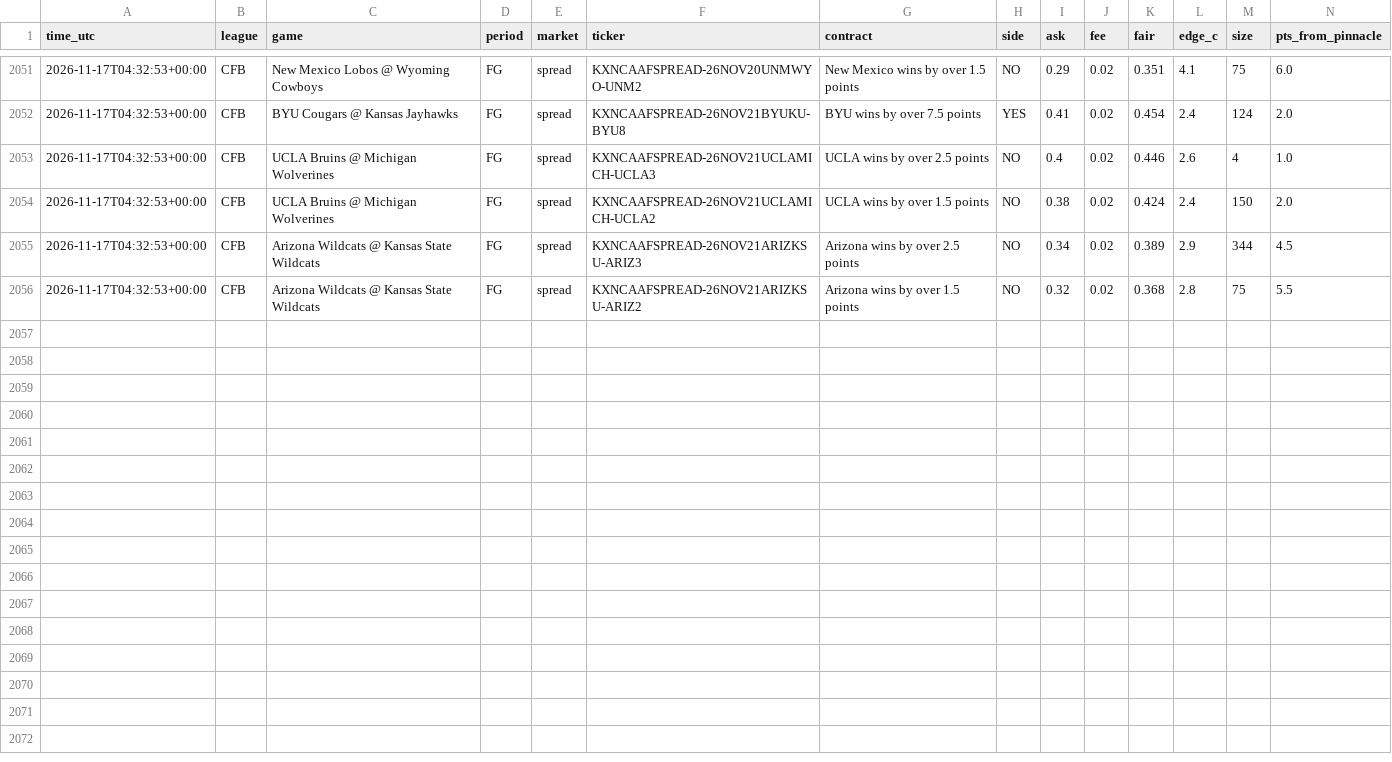
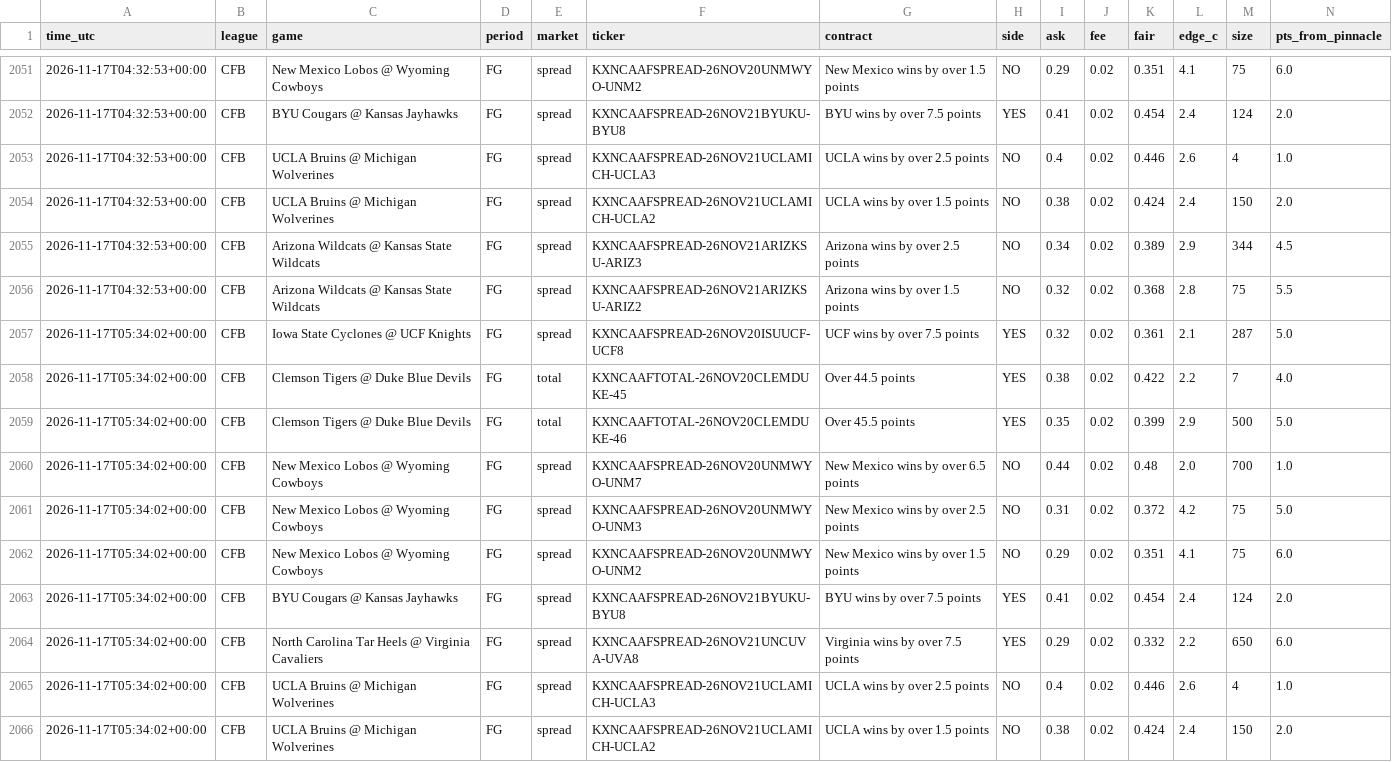
Before and after one commit to vishaluttam-spec/ev-stack-scanner, a CSV file: data/kalshi_signals.csv, drawn as a sheet; only a part is shown, gaps mark what is left out; rows hold the shown columns only; the diff names each change by its address in the sheet, - before the commit and + after, or states it on an @@ line.

```diff
--- a/data/kalshi_signals.csv
+++ b/data/kalshi_signals.csv
+row 2057: 2026-11-17T05:34:02+00:00 | CFB | Iowa State Cyclones @ UCF Knights | FG | spread | KXNCAAFSPREAD-26NOV20ISUUCF-UCF8 | UCF wins by over 7.5 points | YES | 0.32 | 0.02 | 0.361 | 2.1 | 287 | 5.0
+row 2058: 2026-11-17T05:34:02+00:00 | CFB | Clemson Tigers @ Duke Blue Devils | FG | total | KXNCAAFTOTAL-26NOV20CLEMDUKE-45 | Over 44.5 points | YES | 0.38 | 0.02 | 0.422 | 2.2 | 7 | 4.0
+row 2059: 2026-11-17T05:34:02+00:00 | CFB | Clemson Tigers @ Duke Blue Devils | FG | total | KXNCAAFTOTAL-26NOV20CLEMDUKE-46 | Over 45.5 points | YES | 0.35 | 0.02 | 0.399 | 2.9 | 500 | 5.0
+row 2060: 2026-11-17T05:34:02+00:00 | CFB | New Mexico Lobos @ Wyoming Cowboys | FG | spread | KXNCAAFSPREAD-26NOV20UNMWYO-UNM7 | New Mexico wins by over 6.5 points | NO | 0.44 | 0.02 | 0.48 | 2.0 | 700 | 1.0
+row 2061: 2026-11-17T05:34:02+00:00 | CFB | New Mexico Lobos @ Wyoming Cowboys | FG | spread | KXNCAAFSPREAD-26NOV20UNMWYO-UNM3 | New Mexico wins by over 2.5 points | NO | 0.31 | 0.02 | 0.372 | 4.2 | 75 | 5.0
+row 2062: 2026-11-17T05:34:02+00:00 | CFB | New Mexico Lobos @ Wyoming Cowboys | FG | spread | KXNCAAFSPREAD-26NOV20UNMWYO-UNM2 | New Mexico wins by over 1.5 points | NO | 0.29 | 0.02 | 0.351 | 4.1 | 75 | 6.0
+row 2063: 2026-11-17T05:34:02+00:00 | CFB | BYU Cougars @ Kansas Jayhawks | FG | spread | KXNCAAFSPREAD-26NOV21BYUKU-BYU8 | BYU wins by over 7.5 points | YES | 0.41 | 0.02 | 0.454 | 2.4 | 124 | 2.0
+row 2064: 2026-11-17T05:34:02+00:00 | CFB | North Carolina Tar Heels @ Virginia Cavaliers | FG | spread | KXNCAAFSPREAD-26NOV21UNCUVA-UVA8 | Virginia wins by over 7.5 points | YES | 0.29 | 0.02 | 0.332 | 2.2 | 650 | 6.0
+row 2065: 2026-11-17T05:34:02+00:00 | CFB | UCLA Bruins @ Michigan Wolverines | FG | spread | KXNCAAFSPREAD-26NOV21UCLAMICH-UCLA3 | UCLA wins by over 2.5 points | NO | 0.4 | 0.02 | 0.446 | 2.6 | 4 | 1.0
+row 2066: 2026-11-17T05:34:02+00:00 | CFB | UCLA Bruins @ Michigan Wolverines | FG | spread | KXNCAAFSPREAD-26NOV21UCLAMICH-UCLA2 | UCLA wins by over 1.5 points | NO | 0.38 | 0.02 | 0.424 | 2.4 | 150 | 2.0
```
Also changed, not shown: 3 other files.
